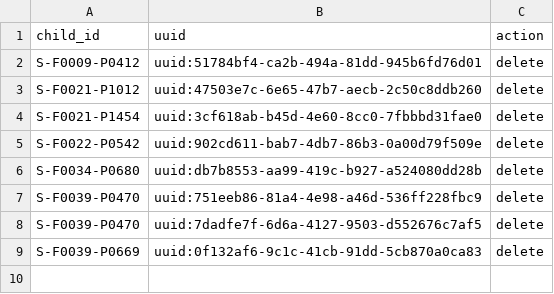
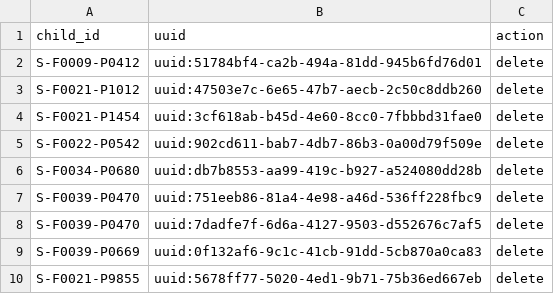
Before and after one commit to SwissTPH/timci, a CSV file: inst/extdata/cleaning/day0_true_duplicate_deletion_senegal.csv, drawn as a sheet; the diff names each change by its address in the sheet, - before the commit and + after, or states it on an @@ line.

```diff
--- a/inst/extdata/cleaning/day0_true_duplicate_deletion_senegal.csv
+++ b/inst/extdata/cleaning/day0_true_duplicate_deletion_senegal.csv
+row 10: S-F0021-P9855 | uuid:5678ff77-5020-4ed1-9b71-75b36ed667eb | delete
```
Also changed, not shown: inst/extdata/cleaning/day0_duplicate_correction_senegal.csv, 3 other files.
